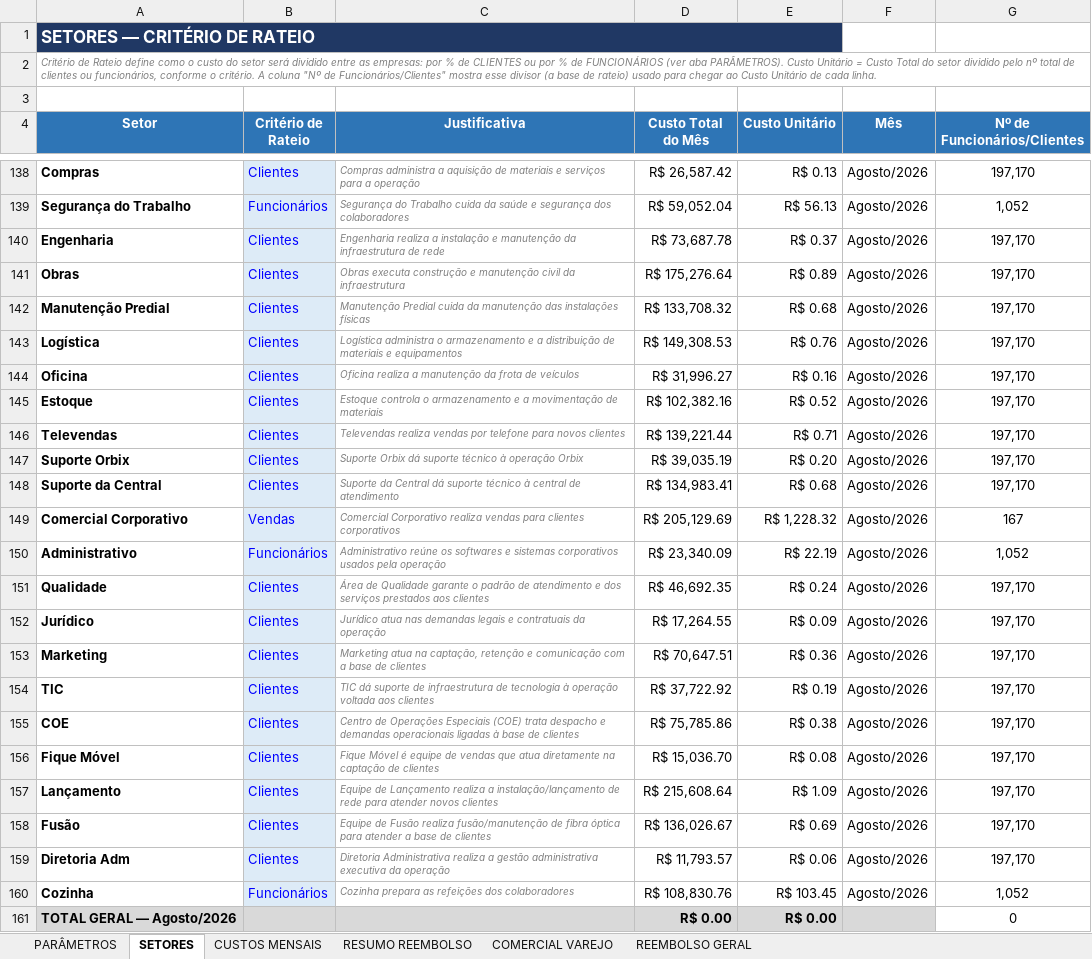
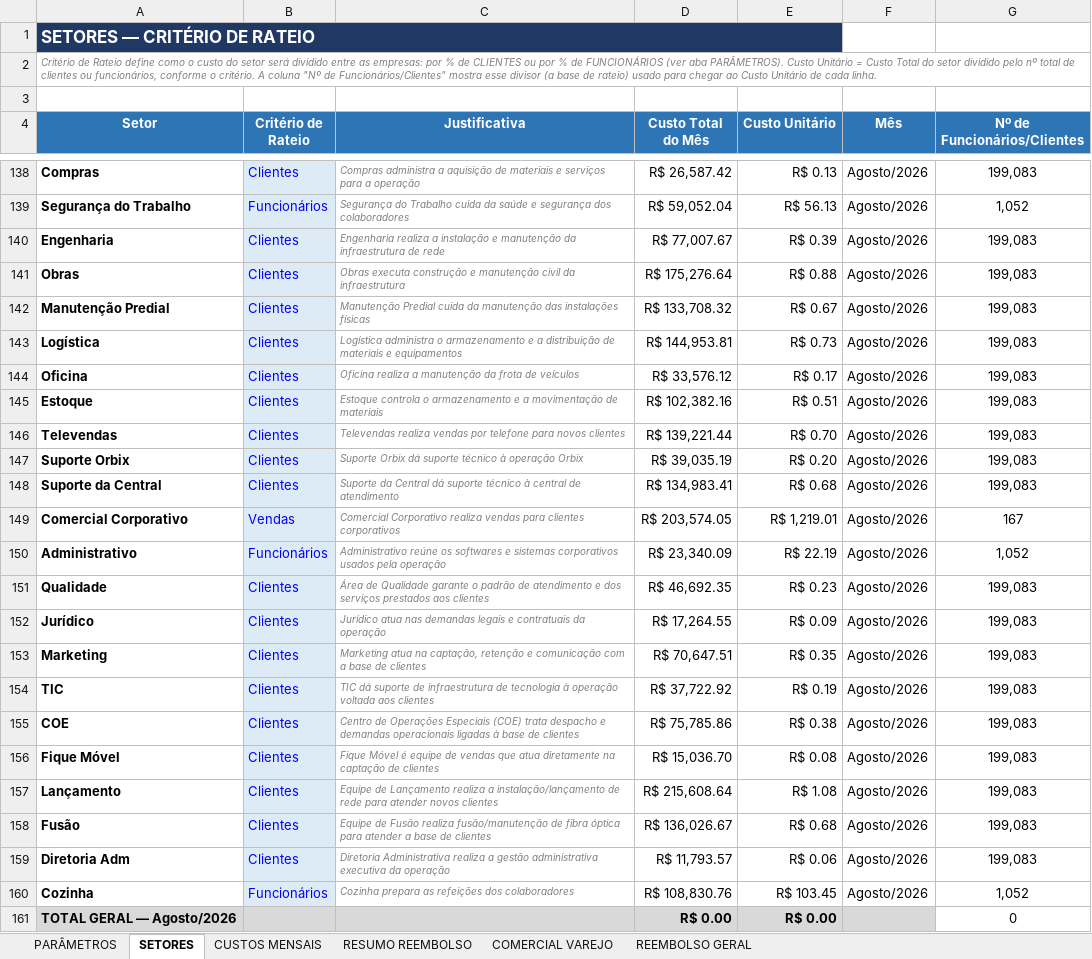
Before and after one commit to Deboradtelelecom/Base-dos-setores, an Excel workbook: dados-mensais/Base_Rateio_Custos_DTEL.xlsx, sheet SETORES, drawn as a sheet; only a part is shown, gaps mark what is left out; values as stored, in another font and other column widths than the file's, no borders; the diff covers the shown part only; the diff names each change by its address in the sheet, - before the commit and + after, or states it on an @@ line.

```diff
--- a/dados-mensais/Base_Rateio_Custos_DTEL.xlsx (sheet SETORES)
+++ b/dados-mensais/Base_Rateio_Custos_DTEL.xlsx (sheet SETORES)
-G138 (Nº de Funcionários/Clientes): 197,170
+G138 (Nº de Funcionários/Clientes): 199,083
-D140 (Custo Total do Mês): R$ 73,687.78
+D140 (Custo Total do Mês): R$ 77,007.67
-E140 (Custo Unitário): R$ 0.37
+E140 (Custo Unitário): R$ 0.39
-G140:G148 (Nº de Funcionários/Clientes): 197,170
+G140:G148 (Nº de Funcionários/Clientes): 199,083
-E141 (Custo Unitário): R$ 0.89
+E141 (Custo Unitário): R$ 0.88
-E142 (Custo Unitário): R$ 0.68
+E142 (Custo Unitário): R$ 0.67
-D143 (Custo Total do Mês): R$ 149,308.53
+D143 (Custo Total do Mês): R$ 144,953.81
-E143 (Custo Unitário): R$ 0.76
+E143 (Custo Unitário): R$ 0.73
-D144 (Custo Total do Mês): R$ 31,996.27
+D144 (Custo Total do Mês): R$ 33,576.12
-E144 (Custo Unitário): R$ 0.16
+E144 (Custo Unitário): R$ 0.17
-E145 (Custo Unitário): R$ 0.52
+E145 (Custo Unitário): R$ 0.51
-E146 (Custo Unitário): R$ 0.71
+E146 (Custo Unitário): R$ 0.70
-D149 (Custo Total do Mês): R$ 205,129.69
+D149 (Custo Total do Mês): R$ 203,574.05
-E149 (Custo Unitário): R$ 1,228.32
+E149 (Custo Unitário): R$ 1,219.01
-E151 (Custo Unitário): R$ 0.24
+E151 (Custo Unitário): R$ 0.23
-G151:G159 (Nº de Funcionários/Clientes): 197,170
+G151:G159 (Nº de Funcionários/Clientes): 199,083
-E153 (Custo Unitário): R$ 0.36
+E153 (Custo Unitário): R$ 0.35
-E157 (Custo Unitário): R$ 1.09
+E157 (Custo Unitário): R$ 1.08
-E158 (Custo Unitário): R$ 0.69
+E158 (Custo Unitário): R$ 0.68
```
Also changed, not shown: 78 edited cells elsewhere in this sheet, sheet REEMBOLSO GERAL, sheet PARÂMETROS, sheet RESUMO REEMBOLSO, sheet CUSTOS MENSAIS, sheet COMERCIAL VAREJO, formulas that keep their value, hidden cells, 8 other files.
